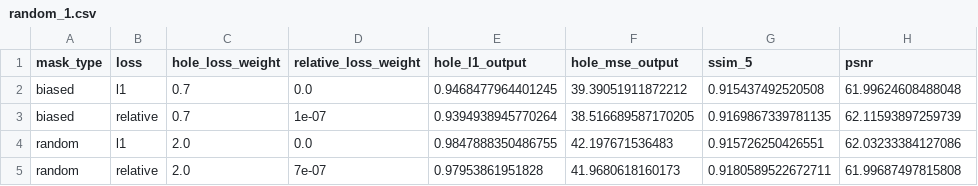
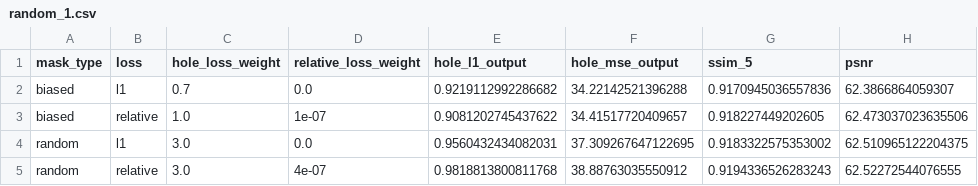
Before and after one commit to BeanHam/2022-urban-inpainting, a CSV file: partial-conv/results/random_1.csv, drawn as a sheet.

```diff
--- a/partial-conv/results/random_1.csv
+++ b/partial-conv/results/random_1.csv
@@ -1,5 +1,5 @@
 mask_type,loss,hole_loss_weight,relative_loss_weight,hole_l1_output,hole_mse_output,ssim_5,psnr
-biased,l1,0.7,0.0,0.9468477964401245,39.39051911872212,0.915437492520508,61.99624608488048
-biased,relative,0.7,1e-07,0.9394938945770264,38.516689587170205,0.9169867339781135,62.11593897259739
-random,l1,2.0,0.0,0.9847888350486755,42.197671536483,0.915726250426551,62.03233384127086
-random,relative,2.0,7e-07,0.97953861951828,41.9680618160173,0.9180589522672711,61.99687497815808
+biased,l1,0.7,0.0,0.9219112992286682,34.22142521396288,0.9170945036557836,62.3866864059307
+biased,relative,1.0,1e-07,0.9081202745437622,34.41517720409657,0.918227449202605,62.473037023635506
+random,l1,3.0,0.0,0.9560432434082031,37.309267647122695,0.9183322575353002,62.510965122204375
+random,relative,3.0,4e-07,0.9818813800811768,38.88763035550912,0.9194336526283243,62.52272544076555
```
Also changed, not shown: partial-conv/results/biased_1.csv, partial-conv/results/biased_2.csv, 8 other files.
